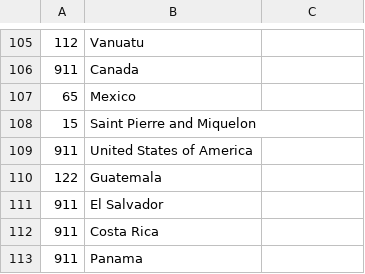
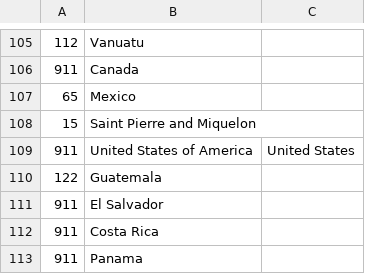
Before and after one commit to nandopeters/teledoc, a CSV file: emergencyphones.csv, drawn as a sheet; only a part is shown, gaps mark what is left out.

```diff
--- a/emergencyphones.csv
+++ b/emergencyphones.csv
@@ -108,3 +108,3 @@
 15,Saint Pierre and Miquelon
-911,United States of America
+911,United States of America, United States
 122,Guatemala
```
Also changed, not shown: 1 other file.
